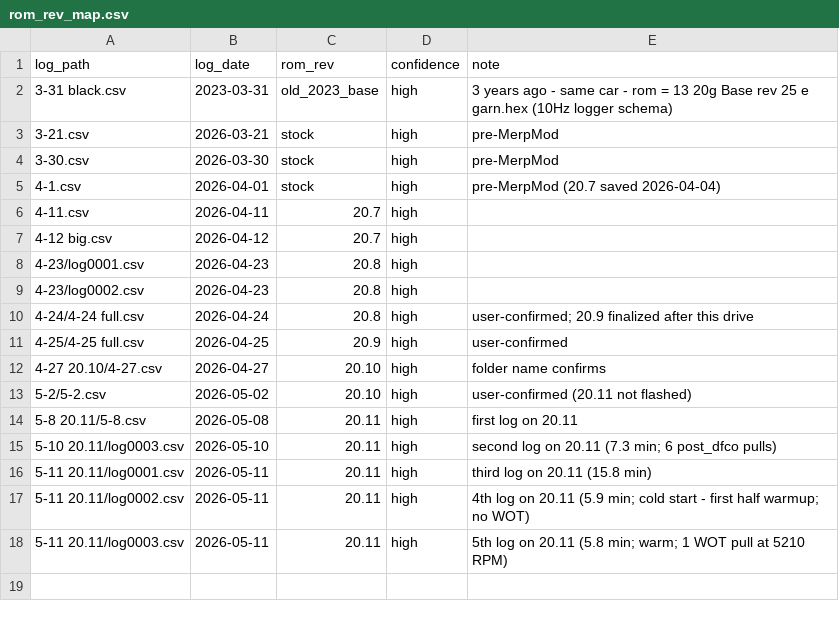
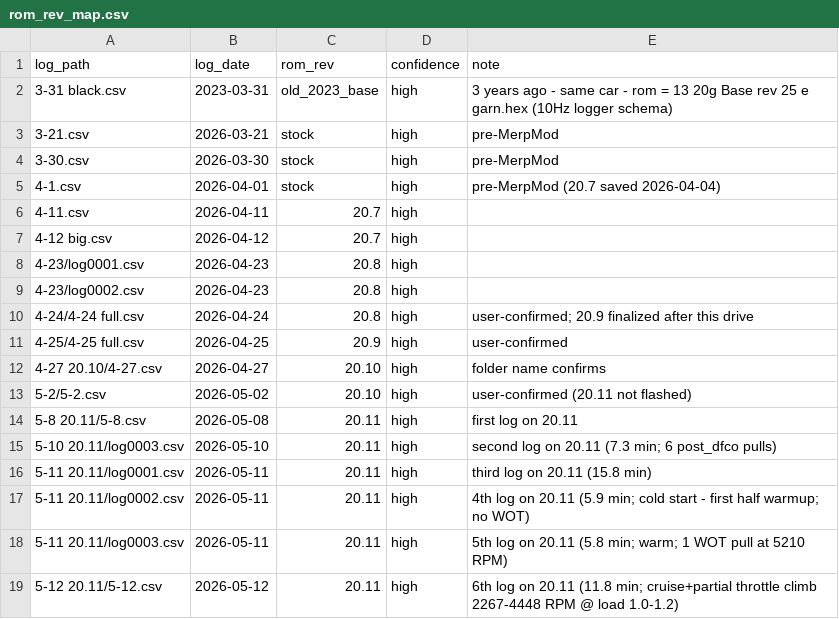
Before and after one commit to deanhayden22-wq/ae6l600l, a CSV file: logs/rom_rev_map.csv, drawn as a sheet.

```diff
--- a/logs/rom_rev_map.csv
+++ b/logs/rom_rev_map.csv
@@ -18 +18,2 @@ log_path,log_date,rom_rev,confidence,note
 5-11 20.11/log0003.csv,2026-05-11,20.11,high,5th log on 20.11 (5.8 min; warm; 1 WOT pull at 5210 RPM)
+5-12 20.11/5-12.csv,2026-05-12,20.11,high,6th log on 20.11 (11.8 min; cruise+partial throttle climb 2267-4448 RPM @ load 1.0-1.2)
```
Also changed, not shown: scripts/analysis/trends/knock_by_cell.csv, 7 other files.
